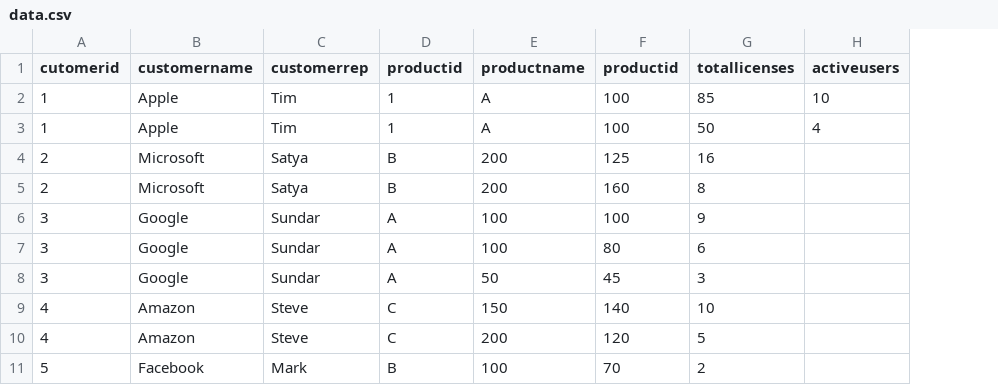
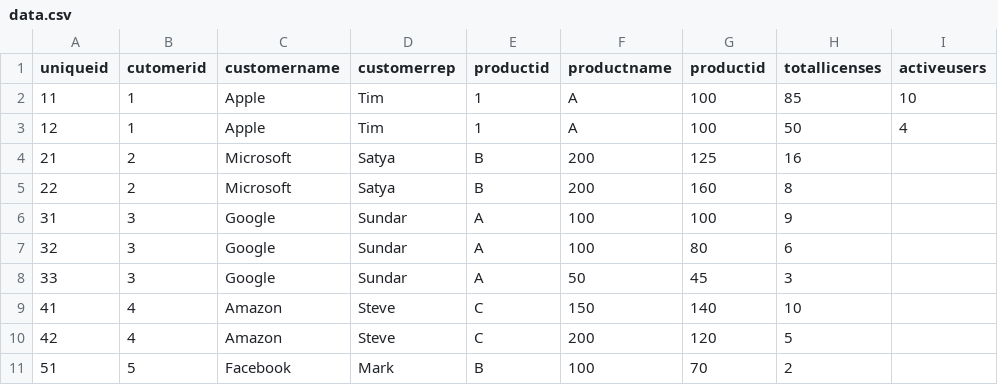
Before and after one commit to hellanurag/NLG, a CSV file: data.csv, drawn as a sheet; only a part is shown; the diff names each change by its address in the sheet, - before the commit and + after, or states it on an @@ line.

Commit message:
UniqeId added to data file

```diff
--- a/data.csv
+++ b/data.csv
+column A (uniqueid), rows 2-11: 11 | 12 | 21 | 22 | 31 | 32 | 33 | 41 | 42 | 51
```
